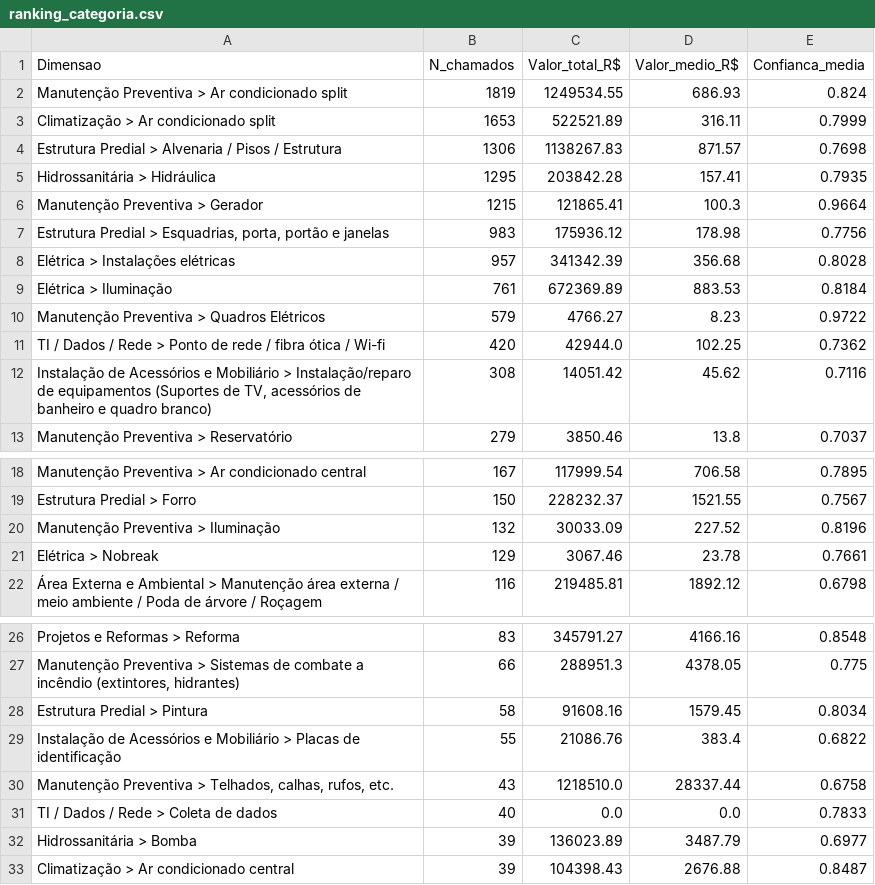
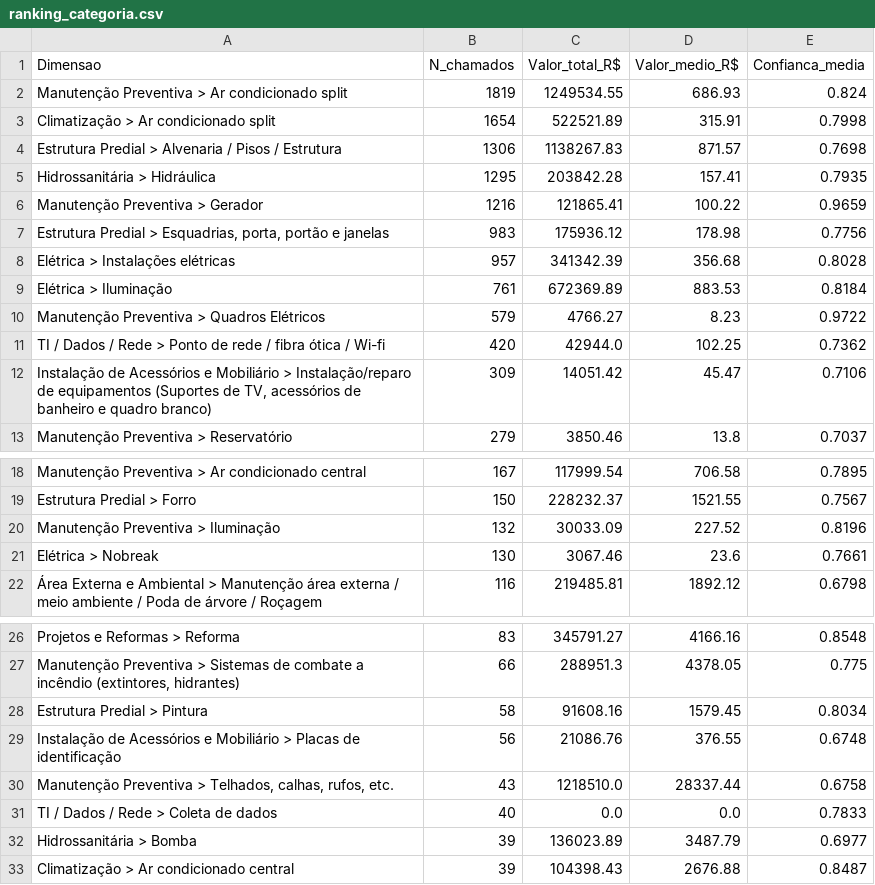
Before and after one commit to adinailson88/malha-estatisticas-associadas, a CSV file: dados_csv/ranking_categoria.csv, drawn as a sheet; only a part is shown, gaps mark what is left out.

```diff
--- a/dados_csv/ranking_categoria.csv
+++ b/dados_csv/ranking_categoria.csv
@@ -2,6 +2,6 @@
 Manutenção Preventiva > Ar condicionado split,1819,1249534.55,686.93,0.824
-Climatização > Ar condicionado split,1653,522521.89,316.11,0.7999
+Climatização > Ar condicionado split,1654,522521.89,315.91,0.7998
 Estrutura Predial > Alvenaria / Pisos / Estrutura,1306,1138267.83,871.57,0.7698
 Hidrossanitária > Hidráulica,1295,203842.28,157.41,0.7935
-Manutenção Preventiva > Gerador,1215,121865.41,100.3,0.9664
+Manutenção Preventiva > Gerador,1216,121865.41,100.22,0.9659
 "Estrutura Predial > Esquadrias, porta, portão e janelas",983,175936.12,178.98,0.7756
@@ -11,3 +11,3 @@ Manutenção Preventiva > Quadros Elétricos,579,4766.27,8.23,0.9722
 TI / Dados / Rede > Ponto de rede / fibra ótica / Wi-fi,420,42944.0,102.25,0.7362
-"Instalação de Acessórios e Mobiliário > Instalação/reparo de equipamentos (Suportes de TV, acessórios de banheiro e quadro branco)",308,14051.42,45.62,0.7116
+"Instalação de Acessórios e Mobiliário > Instalação/reparo de equipamentos (Suportes de TV, acessórios de banheiro e quadro branco)",309,14051.42,45.47,0.7106
 Manutenção Preventiva > Reservatório,279,3850.46,13.8,0.7037
@@ -20,3 +20,3 @@ Estrutura Predial > Forro,150,228232.37,1521.55,0.7567
 Manutenção Preventiva > Iluminação,132,30033.09,227.52,0.8196
-Elétrica > Nobreak,129,3067.46,23.78,0.7661
+Elétrica > Nobreak,130,3067.46,23.6,0.7661
 Área Externa e Ambiental > Manutenção área externa / meio ambiente / Poda de árvore / Roçagem,116,219485.81,1892.12,0.6798
@@ -28,3 +28,3 @@ Projetos e Reformas > Reforma,83,345791.27,4166.16,0.8548
 Estrutura Predial > Pintura,58,91608.16,1579.45,0.8034
-Instalação de Acessórios e Mobiliário > Placas de identificação,55,21086.76,383.4,0.6822
+Instalação de Acessórios e Mobiliário > Placas de identificação,56,21086.76,376.55,0.6748
 "Manutenção Preventiva > Telhados, calhas, rufos, etc.",43,1218510.0,28337.44,0.6758
```
Also changed, not shown: dados_csv/matriz_campus_categoria.csv, dados_csv/ranking_campus.csv, 16 other files.
